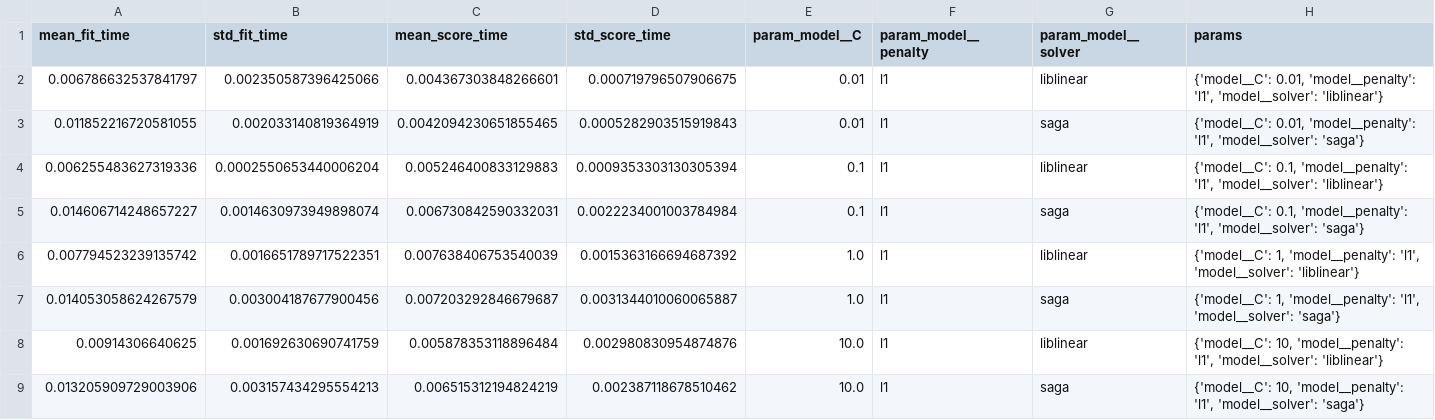
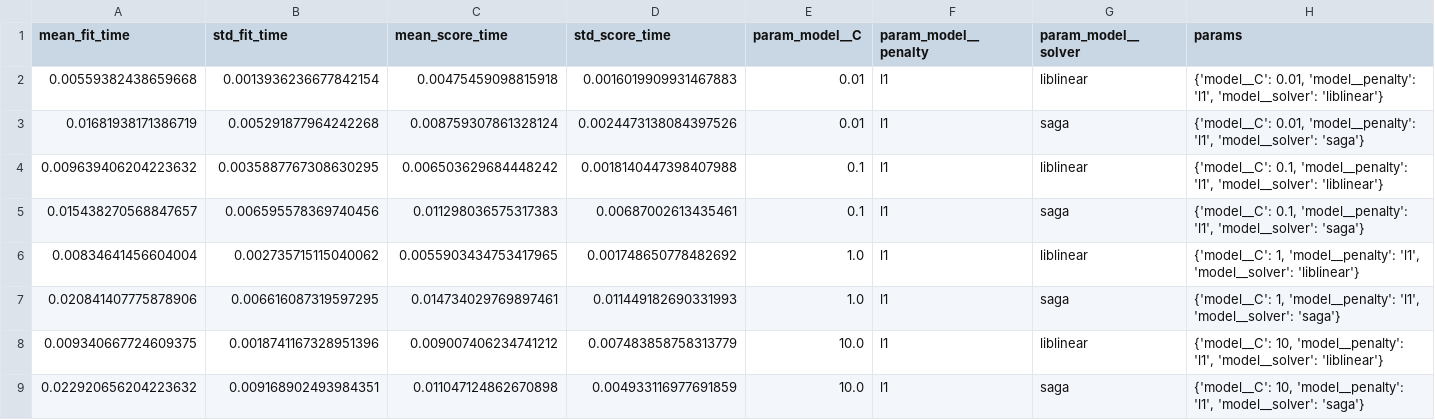
Before and after one commit to miikymiiky/TESI_Calabretto_Michela, a CSV file: postprandial_db/tuning_logs/tuning_results_LogisticRegression_Post-Meal Predictive.csv, drawn as a sheet; only a part is shown; the diff covers the shown part only; the diff names each change by its address in the sheet, - before the commit and + after, or states it on an @@ line.

```diff
--- a/postprandial_db/tuning_logs/tuning_results_LogisticRegression_Post-Meal Predictive.csv
+++ b/postprandial_db/tuning_logs/tuning_results_LogisticRegression_Post-Meal Predictive.csv
-A2 (mean_fit_time): 0.006786632537841797
+A2 (mean_fit_time): 0.00559382438659668
-B2 (std_fit_time): 0.002350587396425066
+B2 (std_fit_time): 0.0013936236677842154
-C2 (mean_score_time): 0.004367303848266601
+C2 (mean_score_time): 0.00475459098815918
-D2 (std_score_time): 0.000719796507906675
+D2 (std_score_time): 0.0016019909931467883
-A3 (mean_fit_time): 0.011852216720581055
+A3 (mean_fit_time): 0.01681938171386719
-B3 (std_fit_time): 0.002033140819364919
+B3 (std_fit_time): 0.005291877964242268
-C3 (mean_score_time): 0.0042094230651855465
+C3 (mean_score_time): 0.008759307861328124
-D3 (std_score_time): 0.0005282903515919843
+D3 (std_score_time): 0.0024473138084397526
-A4 (mean_fit_time): 0.006255483627319336
+A4 (mean_fit_time): 0.009639406204223632
-B4 (std_fit_time): 0.0002550653440006204
+B4 (std_fit_time): 0.0035887767308630295
-C4 (mean_score_time): 0.005246400833129883
+C4 (mean_score_time): 0.006503629684448242
-D4 (std_score_time): 0.0009353303130305394
+D4 (std_score_time): 0.0018140447398407988
-A5 (mean_fit_time): 0.014606714248657227
+A5 (mean_fit_time): 0.015438270568847657
-B5 (std_fit_time): 0.0014630973949898074
+B5 (std_fit_time): 0.006595578369740456
-C5 (mean_score_time): 0.006730842590332031
+C5 (mean_score_time): 0.011298036575317383
-D5 (std_score_time): 0.0022234001003784984
+D5 (std_score_time): 0.00687002613435461
-A6 (mean_fit_time): 0.007794523239135742
+A6 (mean_fit_time): 0.00834641456604004
-B6 (std_fit_time): 0.0016651789717522351
+B6 (std_fit_time): 0.002735715115040062
-C6 (mean_score_time): 0.007638406753540039
+C6 (mean_score_time): 0.0055903434753417965
-D6 (std_score_time): 0.0015363166694687392
+D6 (std_score_time): 0.001748650778482692
-A7 (mean_fit_time): 0.014053058624267579
+A7 (mean_fit_time): 0.020841407775878906
-B7 (std_fit_time): 0.003004187677900456
+B7 (std_fit_time): 0.006616087319597295
-C7 (mean_score_time): 0.007203292846679687
+C7 (mean_score_time): 0.014734029769897461
-D7 (std_score_time): 0.0031344010060065887
+D7 (std_score_time): 0.011449182690331993
-A8 (mean_fit_time): 0.00914306640625
+A8 (mean_fit_time): 0.009340667724609375
-B8 (std_fit_time): 0.001692630690741759
+B8 (std_fit_time): 0.0018741167328951396
-C8 (mean_score_time): 0.005878353118896484
+C8 (mean_score_time): 0.009007406234741212
-D8 (std_score_time): 0.002980830954874876
+D8 (std_score_time): 0.007483858758313779
-A9 (mean_fit_time): 0.013205909729003906
+A9 (mean_fit_time): 0.022920656204223632
-B9 (std_fit_time): 0.003157434295554213
+B9 (std_fit_time): 0.009168902493984351
-C9 (mean_score_time): 0.006515312194824219
+C9 (mean_score_time): 0.011047124862670898
-D9 (std_score_time): 0.002387118678510462
+D9 (std_score_time): 0.004933116977691859
```
Also changed, not shown: 68 edited cells elsewhere in this file, postprandial_db/tuning_logs/tuning_results_LightGBM_Mixed.csv, postprandial_db/tuning_logs/tuning_results_LightGBM_Post-Meal Predictive.csv, 17 other files.
